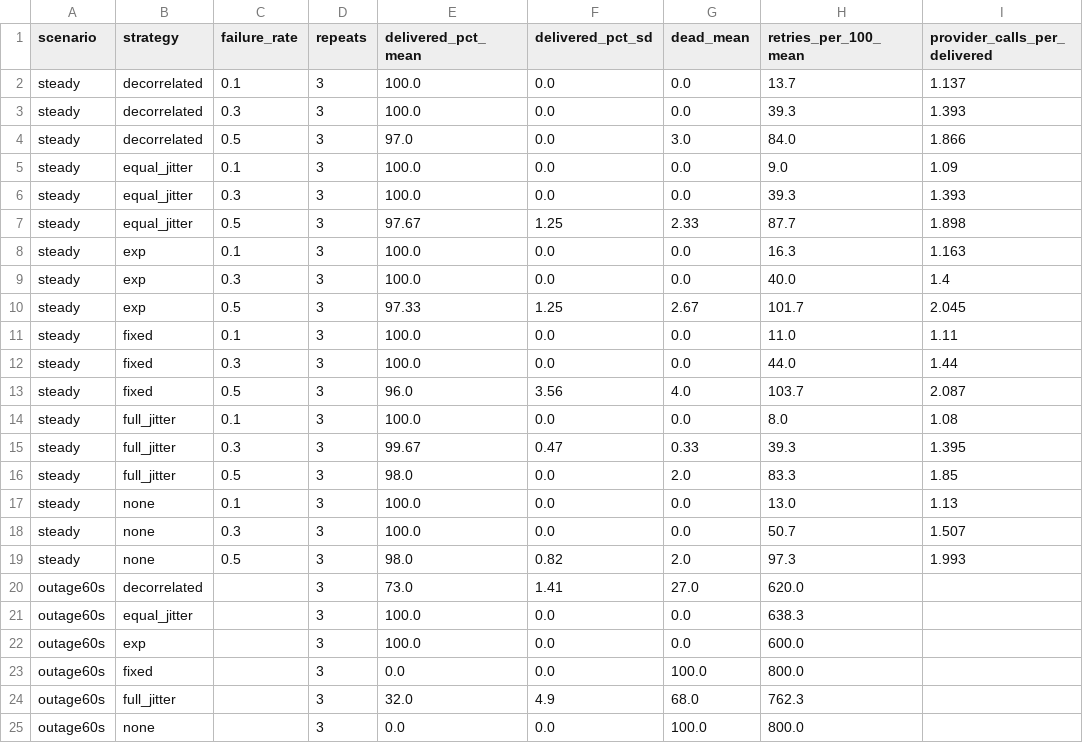
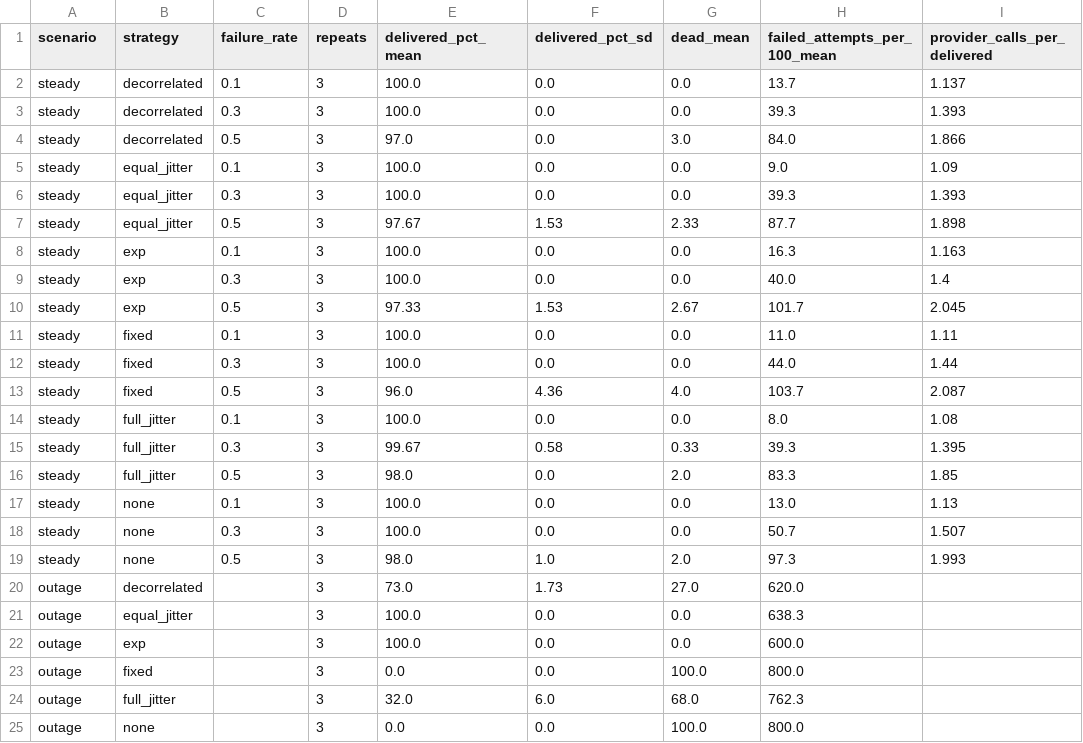
Before and after one commit to swati-bhatt/syncin, a CSV file: experiments/results/summary.csv, drawn as a sheet; only a part is shown; the diff names each change by its address in the sheet, - before the commit and + after, or states it on an @@ line.

```diff
--- a/experiments/results/summary.csv
+++ b/experiments/results/summary.csv
-H1: retries_per_100_mean
+H1: failed_attempts_per_100_mean
-F7 (delivered_pct_sd): 1.25
+F7 (delivered_pct_sd): 1.53
-F10 (delivered_pct_sd): 1.25
+F10 (delivered_pct_sd): 1.53
-F13 (delivered_pct_sd): 3.56
+F13 (delivered_pct_sd): 4.36
-F15 (delivered_pct_sd): 0.47
+F15 (delivered_pct_sd): 0.58
-F19 (delivered_pct_sd): 0.82
+F19 (delivered_pct_sd): 1.0
-A20:A25 (scenario): outage60s
+A20:A25 (scenario): outage
-F20 (delivered_pct_sd): 1.41
+F20 (delivered_pct_sd): 1.73
-F24 (delivered_pct_sd): 4.9
+F24 (delivered_pct_sd): 6.0
```
Also changed, not shown: 11 other files.
